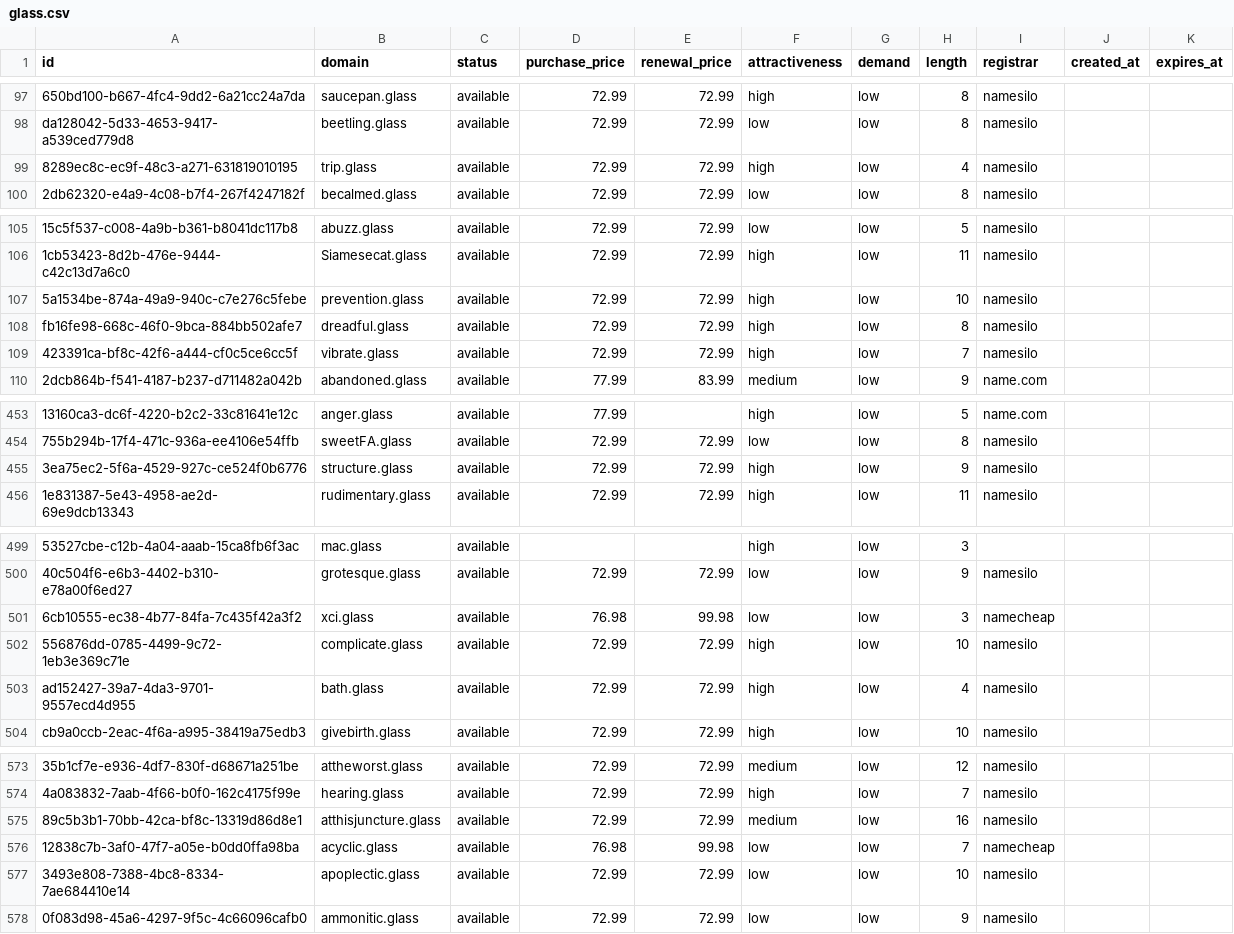
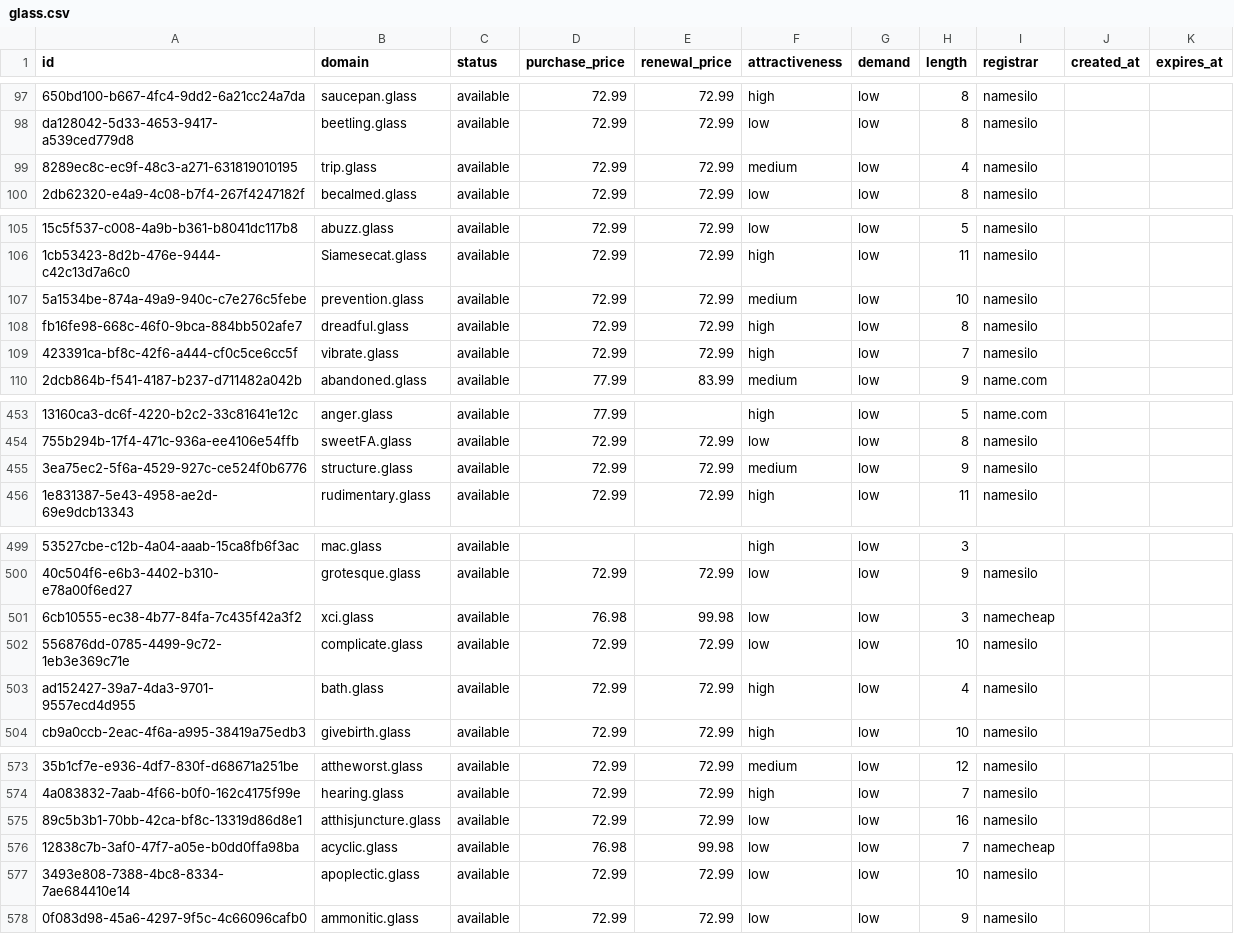
Before and after one commit to UniqueDomains/glass-oneword-domains, a CSV file: glass.csv, drawn as a sheet; only a part is shown, gaps mark what is left out; the diff covers the shown part only; the diff names each change by its address in the sheet, - before the commit and + after, or states it on an @@ line.

Commit message:
Domains update

```diff
--- a/glass.csv
+++ b/glass.csv
-F99 (attractiveness): high
+F99 (attractiveness): medium
-F107 (attractiveness): high
+F107 (attractiveness): medium
-F455 (attractiveness): high
+F455 (attractiveness): medium
-F502 (attractiveness): high
+F502 (attractiveness): low
-F575 (attractiveness): medium
+F575 (attractiveness): low
```
Also changed, not shown: 1 edited cell elsewhere in this file, 4 other files.
